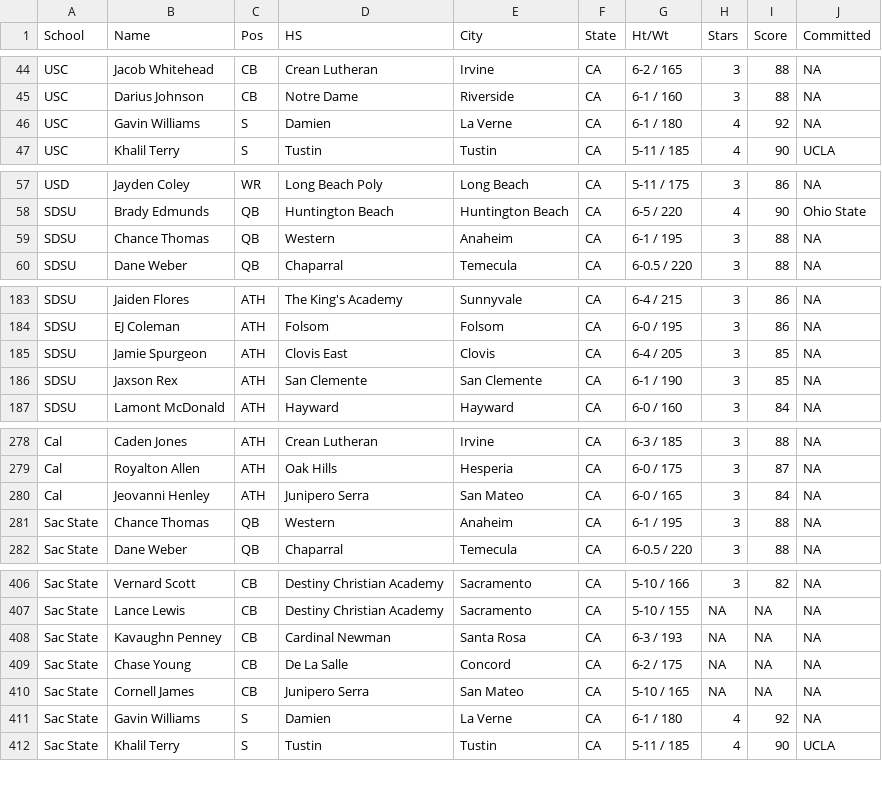
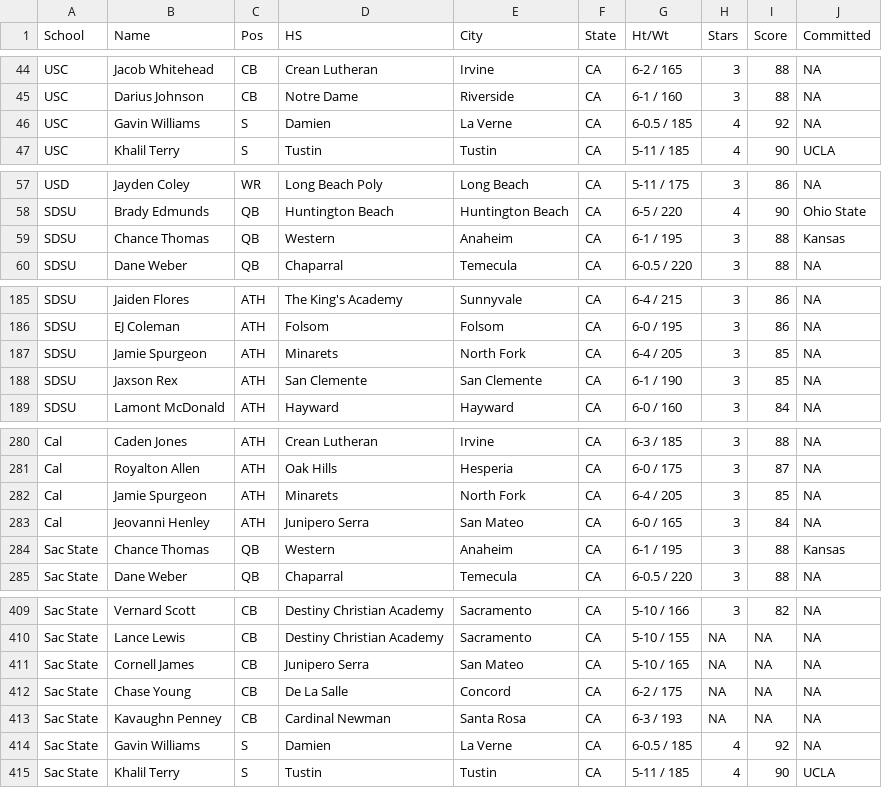
Before and after one commit to WOOWOO43/SHUAPP.APP, a CSV file: ca_offers_cache.csv, drawn as a sheet; only a part is shown, gaps mark what is left out; the diff covers the shown part only.

```diff
--- a/ca_offers_cache.csv
+++ b/ca_offers_cache.csv
@@ -45,3 +45,3 @@
 "USC","Darius Johnson","CB","Notre Dame","Riverside","CA","6-1 / 160",3,88,NA
-"USC","Gavin Williams","S","Damien","La Verne","CA","6-1 / 180",4,92,NA
+"USC","Gavin Williams","S","Damien","La Verne","CA","6-0.5 / 185",4,92,NA
 "USC","Khalil Terry","S","Tustin","Tustin","CA","5-11 / 185",4,90,"UCLA"
@@ -58,3 +58,3 @@
 "SDSU","Brady Edmunds","QB","Huntington Beach","Huntington Beach","CA","6-5 / 220",4,90,"Ohio State"
-"SDSU","Chance Thomas","QB","Western","Anaheim","CA","6-1 / 195",3,88,NA
+"SDSU","Chance Thomas","QB","Western","Anaheim","CA","6-1 / 195",3,88,"Kansas"
 "SDSU","Dane Weber","QB","Chaparral","Temecula","CA","6-0.5 / 220",3,88,NA
@@ -184,3 +186,3 @@
 "SDSU","EJ Coleman","ATH","Folsom","Folsom","CA","6-0 / 195",3,86,NA
-"SDSU","Jamie Spurgeon","ATH","Clovis East","Clovis","CA","6-4 / 205",3,85,NA
+"SDSU","Jamie Spurgeon","ATH","Minarets","North Fork","CA","6-4 / 205",3,85,NA
 "SDSU","Jaxson Rex","ATH","San Clemente","San Clemente","CA","6-1 / 190",3,85,NA
@@ -279,4 +281,5 @@
 "Cal","Royalton Allen","ATH","Oak Hills","Hesperia","CA","6-0 / 175",3,87,NA
+"Cal","Jamie Spurgeon","ATH","Minarets","North Fork","CA","6-4 / 205",3,85,NA
 "Cal","Jeovanni Henley","ATH","Junipero Serra","San Mateo","CA","6-0 / 165",3,84,NA
-"Sac State","Chance Thomas","QB","Western","Anaheim","CA","6-1 / 195",3,88,NA
+"Sac State","Chance Thomas","QB","Western","Anaheim","CA","6-1 / 195",3,88,"Kansas"
 "Sac State","Dane Weber","QB","Chaparral","Temecula","CA","6-0.5 / 220",3,88,NA
@@ -407,6 +410,6 @@
 "Sac State","Lance Lewis","CB","Destiny Christian Academy","Sacramento","CA","5-10 / 155",NA,NA,NA
+"Sac State","Cornell James","CB","Junipero Serra","San Mateo","CA","5-10 / 165",NA,NA,NA
+"Sac State","Chase Young","CB","De La Salle","Concord","CA","6-2 / 175",NA,NA,NA
 "Sac State","Kavaughn Penney","CB","Cardinal Newman","Santa Rosa","CA","6-3 / 193",NA,NA,NA
-"Sac State","Chase Young","CB","De La Salle","Concord","CA","6-2 / 175",NA,NA,NA
-"Sac State","Cornell James","CB","Junipero Serra","San Mateo","CA","5-10 / 165",NA,NA,NA
-"Sac State","Gavin Williams","S","Damien","La Verne","CA","6-1 / 180",4,92,NA
+"Sac State","Gavin Williams","S","Damien","La Verne","CA","6-0.5 / 185",4,92,NA
 "Sac State","Khalil Terry","S","Tustin","Tustin","CA","5-11 / 185",4,90,"UCLA"
```
Also changed, not shown: 4 added rows, 2 removed rows, 3 moved rows and 3 edited cells elsewhere in this file, 1 other file.
